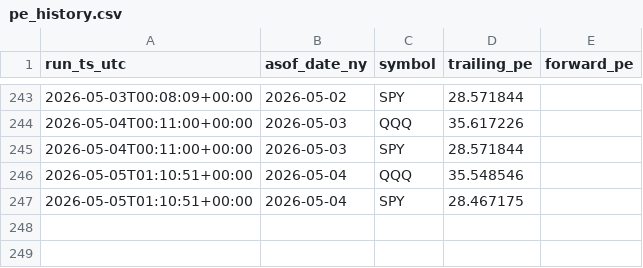
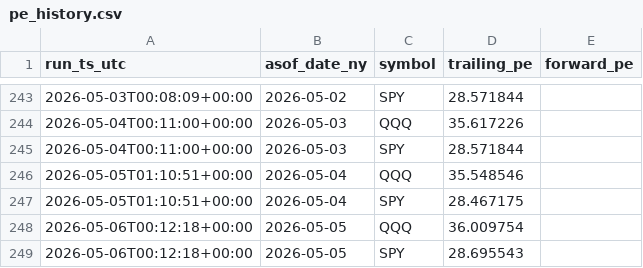
Before and after one commit to paulshang666666/SPY-QQQ-S-PE, a CSV file: data/pe_history.csv, drawn as a sheet; only a part is shown, gaps mark what is left out.

```diff
--- a/data/pe_history.csv
+++ b/data/pe_history.csv
@@ -247 +247,3 @@ run_ts_utc,asof_date_ny,symbol,trailing_pe,forward_pe
 2026-05-05T01:10:51+00:00,2026-05-04,SPY,28.467175,
+2026-05-06T00:12:18+00:00,2026-05-05,QQQ,36.009754,
+2026-05-06T00:12:18+00:00,2026-05-05,SPY,28.695543,
```
